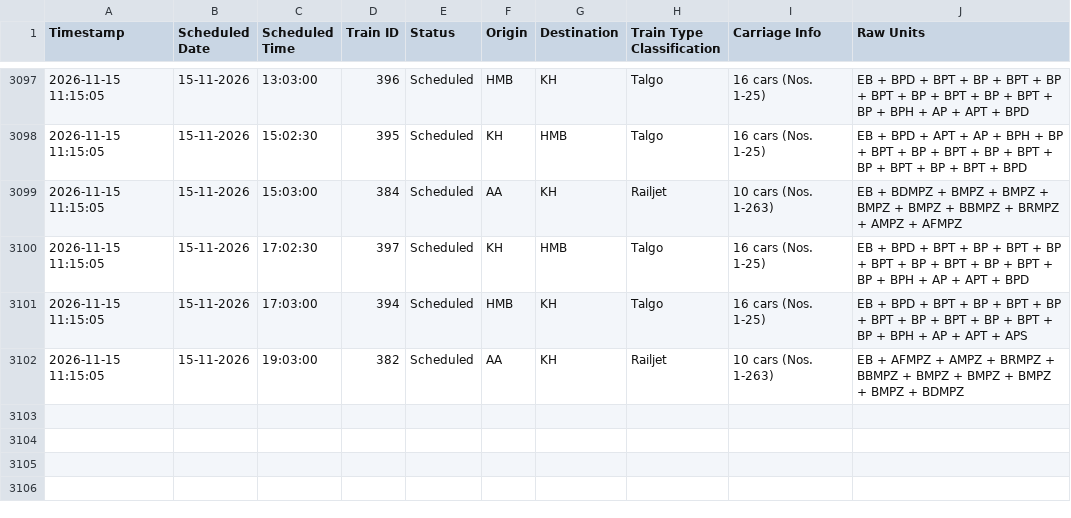
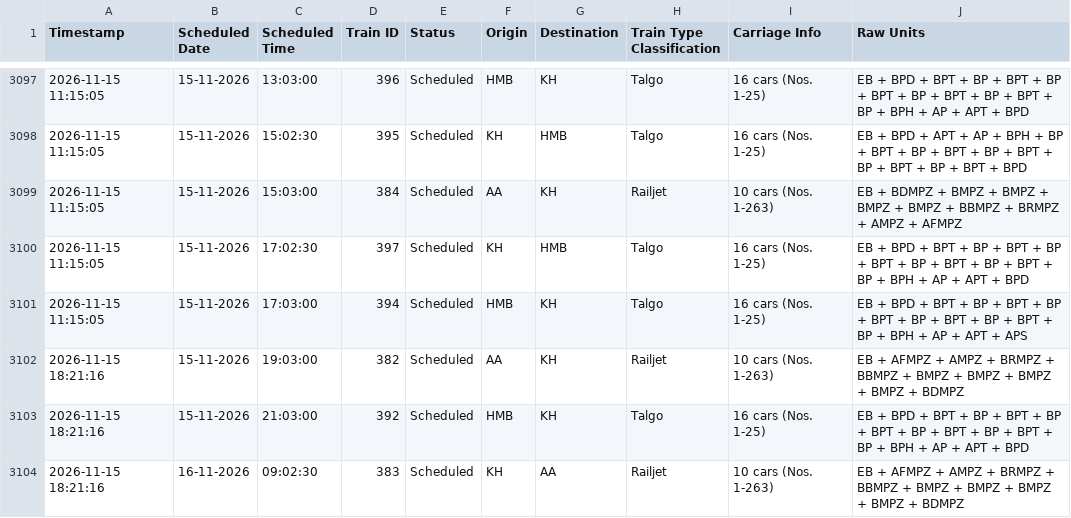
Before and after one commit to lucasvduin/talgo-tracker, a CSV file: hamburg_cph_trains.csv, drawn as a sheet; only a part is shown, gaps mark what is left out.

```diff
--- a/hamburg_cph_trains.csv
+++ b/hamburg_cph_trains.csv
@@ -3101,2 +3101,4 @@
 2026-11-15 11:15:05;15-11-2026;17:03:00;394;Scheduled;HMB;KH;Talgo;16 cars (Nos. 1-25);EB + BPD + BPT + BP + BPT + BP + BPT + BP + BPT + BP + BPT + BP + BPH + AP + APT + APS
-2026-11-15 11:15:05;15-11-2026;19:03:00;382;Scheduled;AA;KH;Railjet;10 cars (Nos. 1-263);EB + AFMPZ + AMPZ + BRMPZ + BBMPZ + BMPZ + BMPZ + BMPZ + BMPZ + BDMPZ
+2026-11-15 18:21:16;15-11-2026;19:03:00;382;Scheduled;AA;KH;Railjet;10 cars (Nos. 1-263);EB + AFMPZ + AMPZ + BRMPZ + BBMPZ + BMPZ + BMPZ + BMPZ + BMPZ + BDMPZ
+2026-11-15 18:21:16;15-11-2026;21:03:00;392;Scheduled;HMB;KH;Talgo;16 cars (Nos. 1-25);EB + BPD + BPT + BP + BPT + BP + BPT + BP + BPT + BP + BPT + BP + BPH + AP + APT + BPD
+2026-11-15 18:21:16;16-11-2026;09:02:30;383;Scheduled;KH;AA;Railjet;10 cars (Nos. 1-263);EB + AFMPZ + AMPZ + BRMPZ + BBMPZ + BMPZ + BMPZ + BMPZ + BMPZ + BDMPZ
```
Also changed, not shown: 1 other file.
